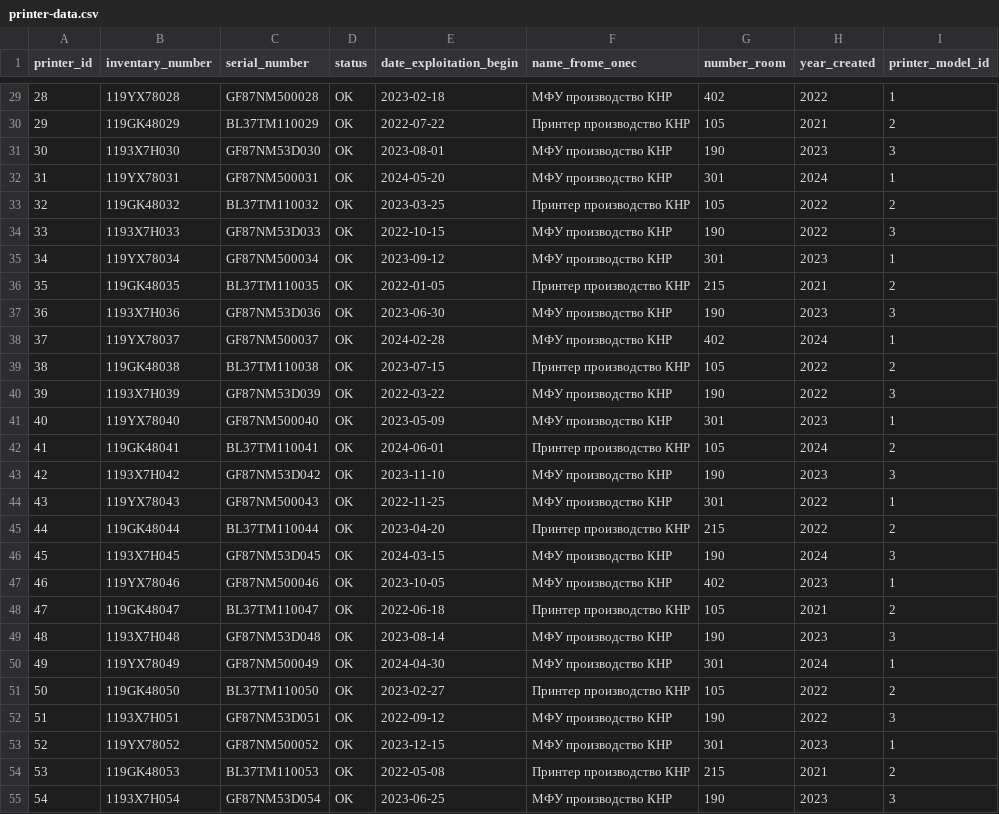
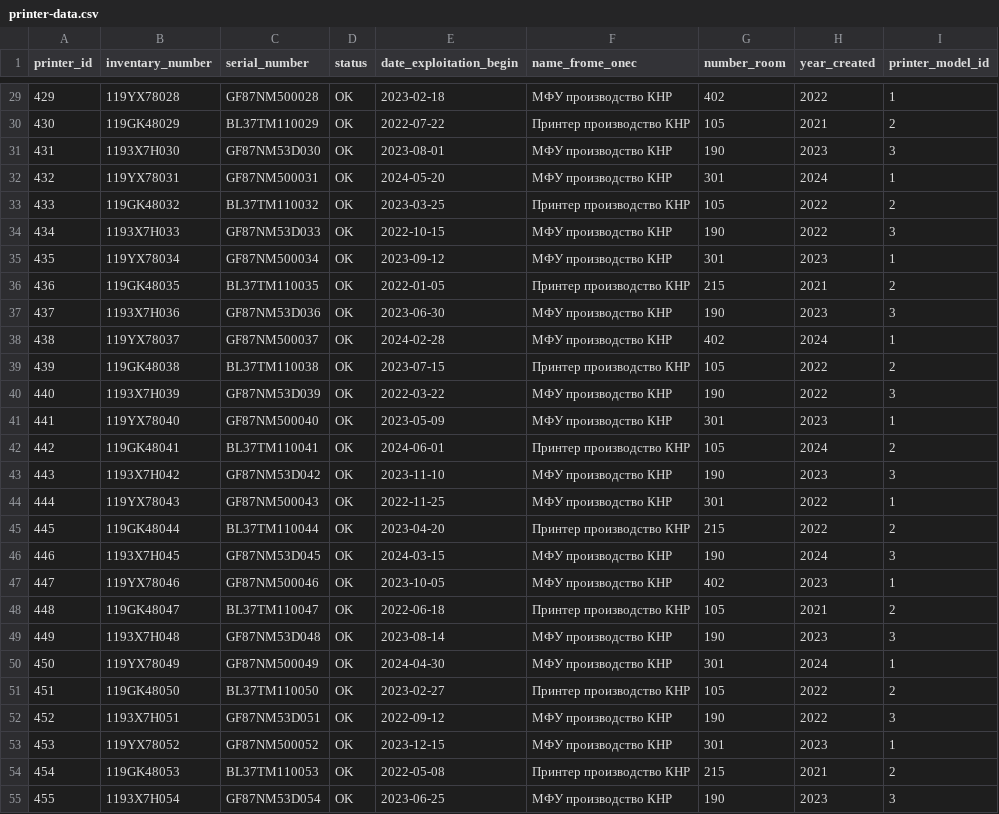
Before and after one commit to oalikin88/monitoring, a CSV file: src/main/resources/db/changelog/monitoring/data/printer-data.csv, drawn as a sheet; only a part is shown, gaps mark what is left out; the diff covers the shown part only.

```diff
--- a/src/main/resources/db/changelog/monitoring/data/printer-data.csv
+++ b/src/main/resources/db/changelog/monitoring/data/printer-data.csv
@@ -29,27 +29,27 @@ printer_id,inventary_number,serial_number,status,date_exploitation_begin,name_fr
-28,119YX78028,GF87NM500028,OK,2023-02-18,"МФУ производство КНР","402",2022,1
-29,119GK48029,BL37TM110029,OK,2022-07-22,"Принтер производство КНР","105",2021,2
-30,1193X7H030,GF87NM53D030,OK,2023-08-01,"МФУ производство КНР","190",2023,3
-31,119YX78031,GF87NM500031,OK,2024-05-20,"МФУ производство КНР","301",2024,1
-32,119GK48032,BL37TM110032,OK,2023-03-25,"Принтер производство КНР","105",2022,2
-33,1193X7H033,GF87NM53D033,OK,2022-10-15,"МФУ производство КНР","190",2022,3
-34,119YX78034,GF87NM500034,OK,2023-09-12,"МФУ производство КНР","301",2023,1
-35,119GK48035,BL37TM110035,OK,2022-01-05,"Принтер производство КНР","215",2021,2
-36,1193X7H036,GF87NM53D036,OK,2023-06-30,"МФУ производство КНР","190",2023,3
-37,119YX78037,GF87NM500037,OK,2024-02-28,"МФУ производство КНР","402",2024,1
-38,119GK48038,BL37TM110038,OK,2023-07-15,"Принтер производство КНР","105",2022,2
-39,1193X7H039,GF87NM53D039,OK,2022-03-22,"МФУ производство КНР","190",2022,3
-40,119YX78040,GF87NM500040,OK,2023-05-09,"МФУ производство КНР","301",2023,1
-41,119GK48041,BL37TM110041,OK,2024-06-01,"Принтер производство КНР","105",2024,2
-42,1193X7H042,GF87NM53D042,OK,2023-11-10,"МФУ производство КНР","190",2023,3
-43,119YX78043,GF87NM500043,OK,2022-11-25,"МФУ производство КНР","301",2022,1
-44,119GK48044,BL37TM110044,OK,2023-04-20,"Принтер производство КНР","215",2022,2
-45,1193X7H045,GF87NM53D045,OK,2024-03-15,"МФУ производство КНР","190",2024,3
-46,119YX78046,GF87NM500046,OK,2023-10-05,"МФУ производство КНР","402",2023,1
-47,119GK48047,BL37TM110047,OK,2022-06-18,"Принтер производство КНР","105",2021,2
-48,1193X7H048,GF87NM53D048,OK,2023-08-14,"МФУ производство КНР","190",2023,3
-49,119YX78049,GF87NM500049,OK,2024-04-30,"МФУ производство КНР","301",2024,1
-50,119GK48050,BL37TM110050,OK,2023-02-27,"Принтер производство КНР","105",2022,2
-51,1193X7H051,GF87NM53D051,OK,2022-09-12,"МФУ производство КНР","190",2022,3
-52,119YX78052,GF87NM500052,OK,2023-12-15,"МФУ производство КНР","301",2023,1
-53,119GK48053,BL37TM110053,OK,2022-05-08,"Принтер производство КНР","215",2021,2
-54,1193X7H054,GF87NM53D054,OK,2023-06-25,"МФУ производство КНР","190",2023,3
+429,119YX78028,GF87NM500028,OK,2023-02-18,"МФУ производство КНР","402",2022,1
+430,119GK48029,BL37TM110029,OK,2022-07-22,"Принтер производство КНР","105",2021,2
+431,1193X7H030,GF87NM53D030,OK,2023-08-01,"МФУ производство КНР","190",2023,3
+432,119YX78031,GF87NM500031,OK,2024-05-20,"МФУ производство КНР","301",2024,1
+433,119GK48032,BL37TM110032,OK,2023-03-25,"Принтер производство КНР","105",2022,2
+434,1193X7H033,GF87NM53D033,OK,2022-10-15,"МФУ производство КНР","190",2022,3
+435,119YX78034,GF87NM500034,OK,2023-09-12,"МФУ производство КНР","301",2023,1
+436,119GK48035,BL37TM110035,OK,2022-01-05,"Принтер производство КНР","215",2021,2
+437,1193X7H036,GF87NM53D036,OK,2023-06-30,"МФУ производство КНР","190",2023,3
+438,119YX78037,GF87NM500037,OK,2024-02-28,"МФУ производство КНР","402",2024,1
+439,119GK48038,BL37TM110038,OK,2023-07-15,"Принтер производство КНР","105",2022,2
+440,1193X7H039,GF87NM53D039,OK,2022-03-22,"МФУ производство КНР","190",2022,3
+441,119YX78040,GF87NM500040,OK,2023-05-09,"МФУ производство КНР","301",2023,1
+442,119GK48041,BL37TM110041,OK,2024-06-01,"Принтер производство КНР","105",2024,2
+443,1193X7H042,GF87NM53D042,OK,2023-11-10,"МФУ производство КНР","190",2023,3
+444,119YX78043,GF87NM500043,OK,2022-11-25,"МФУ производство КНР","301",2022,1
+445,119GK48044,BL37TM110044,OK,2023-04-20,"Принтер производство КНР","215",2022,2
+446,1193X7H045,GF87NM53D045,OK,2024-03-15,"МФУ производство КНР","190",2024,3
+447,119YX78046,GF87NM500046,OK,2023-10-05,"МФУ производство КНР","402",2023,1
+448,119GK48047,BL37TM110047,OK,2022-06-18,"Принтер производство КНР","105",2021,2
+449,1193X7H048,GF87NM53D048,OK,2023-08-14,"МФУ производство КНР","190",2023,3
+450,119YX78049,GF87NM500049,OK,2024-04-30,"МФУ производство КНР","301",2024,1
+451,119GK48050,BL37TM110050,OK,2023-02-27,"Принтер производство КНР","105",2022,2
+452,1193X7H051,GF87NM53D051,OK,2022-09-12,"МФУ производство КНР","190",2022,3
+453,119YX78052,GF87NM500052,OK,2023-12-15,"МФУ производство КНР","301",2023,1
+454,119GK48053,BL37TM110053,OK,2022-05-08,"Принтер производство КНР","215",2021,2
+455,1193X7H054,GF87NM53D054,OK,2023-06-25,"МФУ производство КНР","190",2023,3
```
Also changed, not shown: 73 edited cells elsewhere in this file, src/main/resources/db/changelog/monitoring/data/monitor-data.csv, src/main/resources/db/changelog/monitoring/data/object-buing-data.csv, 33 other files.
